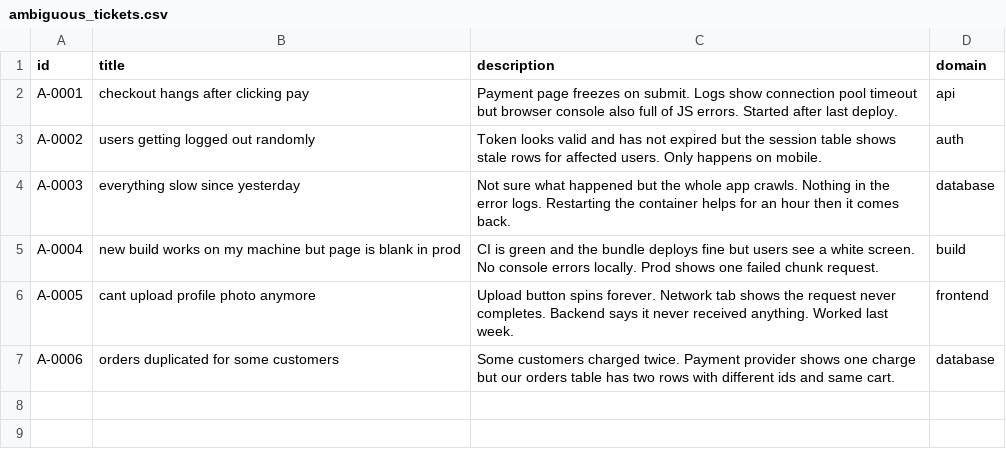
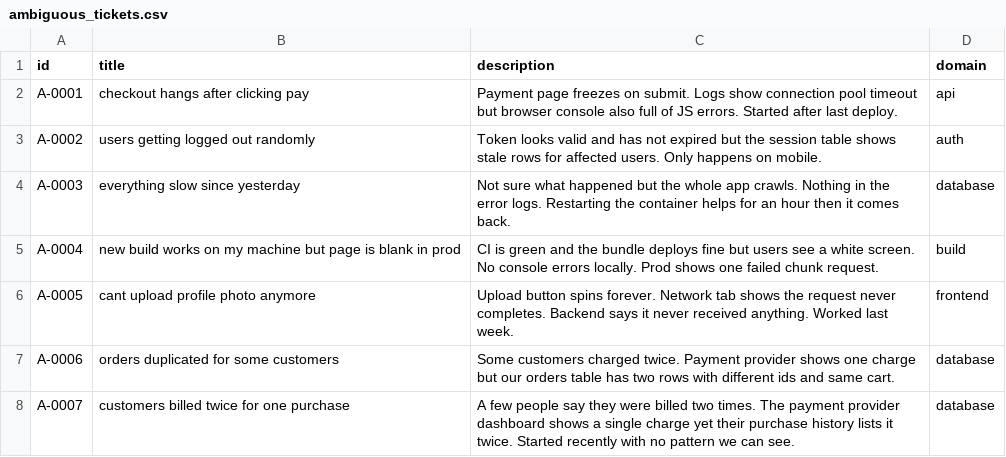
Before and after one commit to MrinalDesai/triagegate, a CSV file: data/ambiguous_tickets.csv, drawn as a sheet; the diff names each change by its address in the sheet, - before the commit and + after, or states it on an @@ line.

Commit message:
Tasks 8-11: console, restyle, redirect, pipeline path; A-0007 verified escalation

```diff
--- a/data/ambiguous_tickets.csv
+++ b/data/ambiguous_tickets.csv
+row 8: A-0007 | customers billed twice for one purchase | A few people say they were billed two times. The payment provider dashboard shows a single charge yet their purchase history lists it twice. Started recently with no pattern we can see. | database
```
